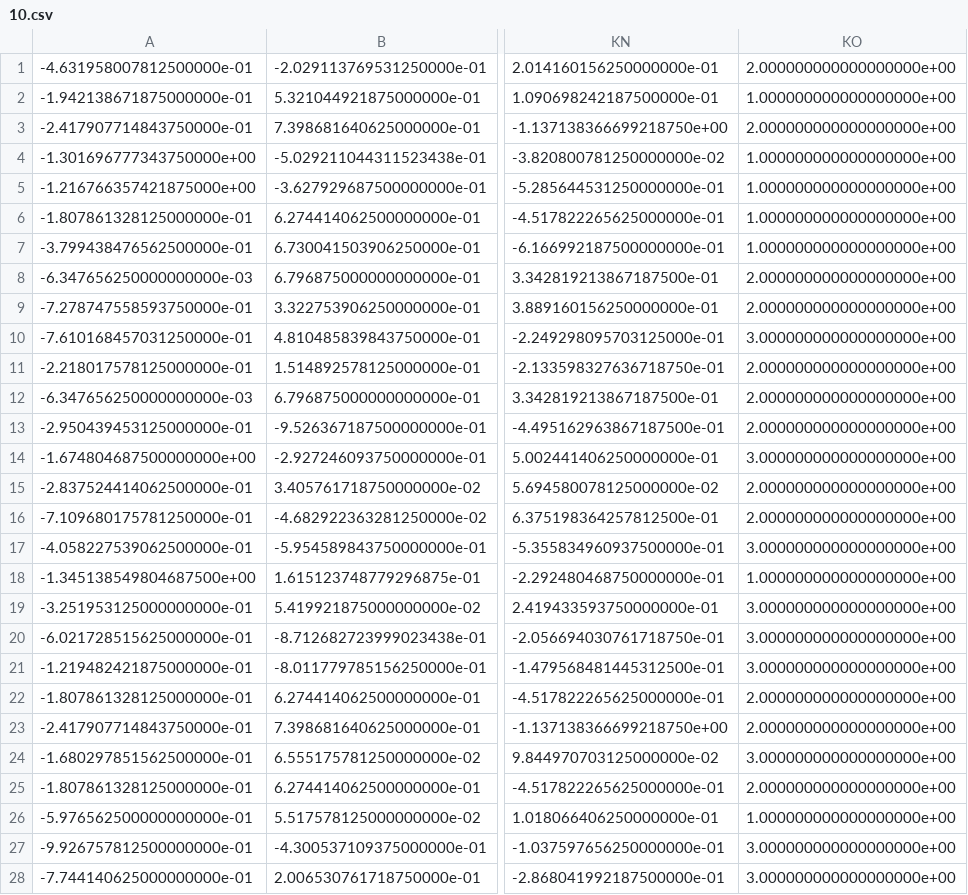
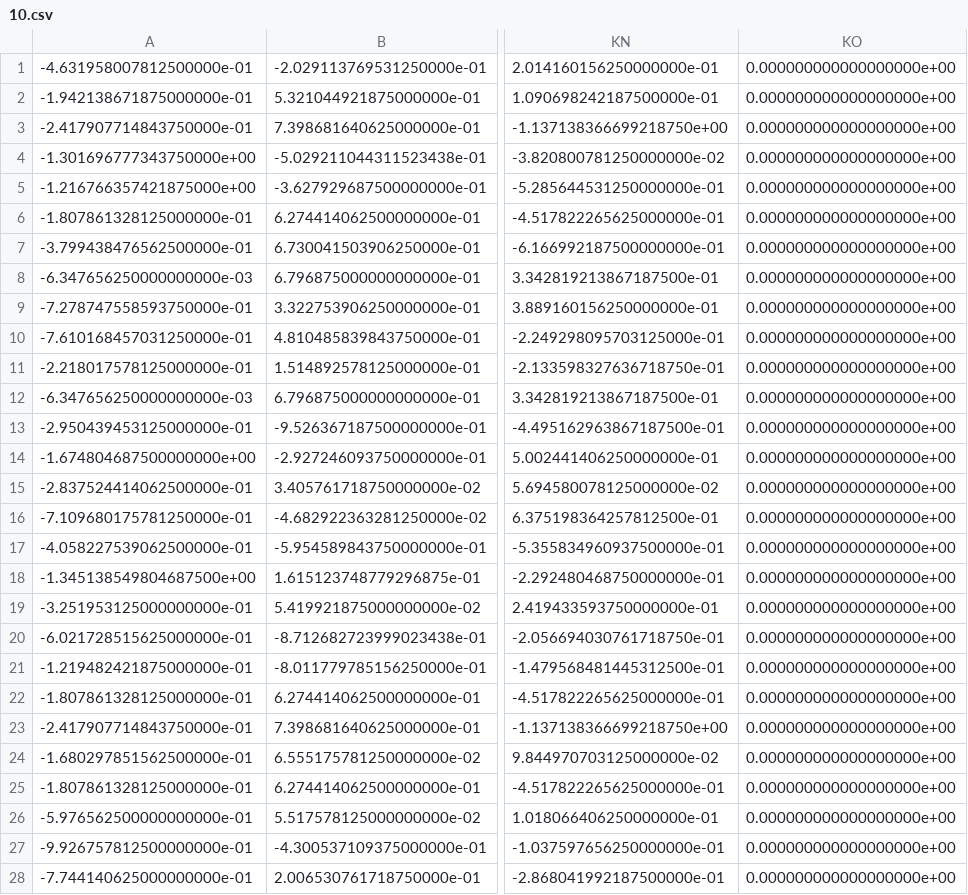
Before and after one commit to sherry9788/stock_prediction_NaN, a CSV file: vectors/new_vectors/10.csv, drawn as a sheet; only a part is shown, gaps mark what is left out; the diff covers the shown part only; the diff names each change by its address in the sheet, - before the commit and + after, or states it on an @@ line.

```diff
--- a/vectors/new_vectors/10.csv
+++ b/vectors/new_vectors/10.csv
-KO1: 2.000000000000000000e+00
+KO1: 0.000000000000000000e+00
-KO2: 1.000000000000000000e+00
+KO2: 0.000000000000000000e+00
-KO3: 2.000000000000000000e+00
+KO3: 0.000000000000000000e+00
-KO4:KO7: 1.000000000000000000e+00
+KO4:KO7: 0.000000000000000000e+00
-KO8:KO9: 2.000000000000000000e+00
+KO8:KO9: 0.000000000000000000e+00
-KO10: 3.000000000000000000e+00
+KO10: 0.000000000000000000e+00
-KO11:KO13: 2.000000000000000000e+00
+KO11:KO13: 0.000000000000000000e+00
-KO14: 3.000000000000000000e+00
+KO14: 0.000000000000000000e+00
-KO15:KO16: 2.000000000000000000e+00
+KO15:KO16: 0.000000000000000000e+00
-KO17: 3.000000000000000000e+00
+KO17: 0.000000000000000000e+00
-KO18: 1.000000000000000000e+00
+KO18: 0.000000000000000000e+00
-KO19:KO21: 3.000000000000000000e+00
+KO19:KO21: 0.000000000000000000e+00
-KO22:KO23: 2.000000000000000000e+00
+KO22:KO23: 0.000000000000000000e+00
-KO24: 3.000000000000000000e+00
+KO24: 0.000000000000000000e+00
-KO25: 2.000000000000000000e+00
+KO25: 0.000000000000000000e+00
-KO26: 1.000000000000000000e+00
+KO26: 0.000000000000000000e+00
-KO27:KO28: 3.000000000000000000e+00
+KO27:KO28: 0.000000000000000000e+00
```
Also changed, not shown: 58 edited cells elsewhere in this file, vectors/new_vectors/1.csv, vectors/new_vectors/11.csv, 3 other files.
